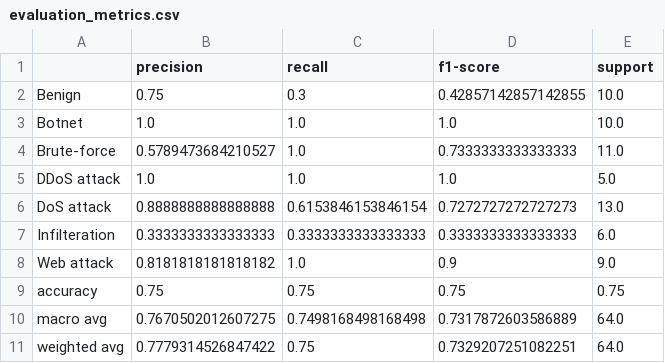
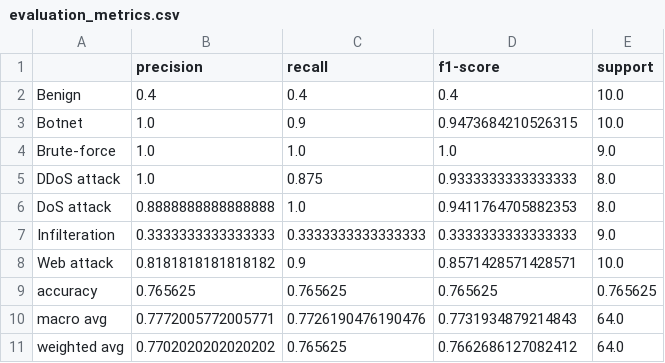
Before and after one commit to Logan-Cole-Luna/Hierarchical-Q-Learning-Threat-Hunting, a CSV file: results/evaluation_metrics.csv, drawn as a sheet.

```diff
--- a/results/evaluation_metrics.csv
+++ b/results/evaluation_metrics.csv
@@ -1,11 +1,11 @@
 ,precision,recall,f1-score,support
-Benign,0.75,0.3,0.42857142857142855,10.0
-Botnet,1.0,1.0,1.0,10.0
-Brute-force,0.5789473684210527,1.0,0.7333333333333333,11.0
-DDoS attack,1.0,1.0,1.0,5.0
-DoS attack,0.8888888888888888,0.6153846153846154,0.7272727272727273,13.0
-Infilteration,0.3333333333333333,0.3333333333333333,0.3333333333333333,6.0
-Web attack,0.8181818181818182,1.0,0.9,9.0
-accuracy,0.75,0.75,0.75,0.75
-macro avg,0.7670502012607275,0.7498168498168498,0.7317872603586889,64.0
-weighted avg,0.7779314526847422,0.75,0.7329207251082251,64.0
+Benign,0.4,0.4,0.4,10.0
+Botnet,1.0,0.9,0.9473684210526315,10.0
+Brute-force,1.0,1.0,1.0,9.0
+DDoS attack,1.0,0.875,0.9333333333333333,8.0
+DoS attack,0.8888888888888888,1.0,0.9411764705882353,8.0
+Infilteration,0.3333333333333333,0.3333333333333333,0.3333333333333333,9.0
+Web attack,0.8181818181818182,0.9,0.8571428571428571,10.0
+accuracy,0.765625,0.765625,0.765625,0.765625
+macro avg,0.7772005772005771,0.7726190476190476,0.7731934879214843,64.0
+weighted avg,0.7702020202020202,0.765625,0.7662686127082412,64.0
```
Also changed, not shown: 9 other files.
